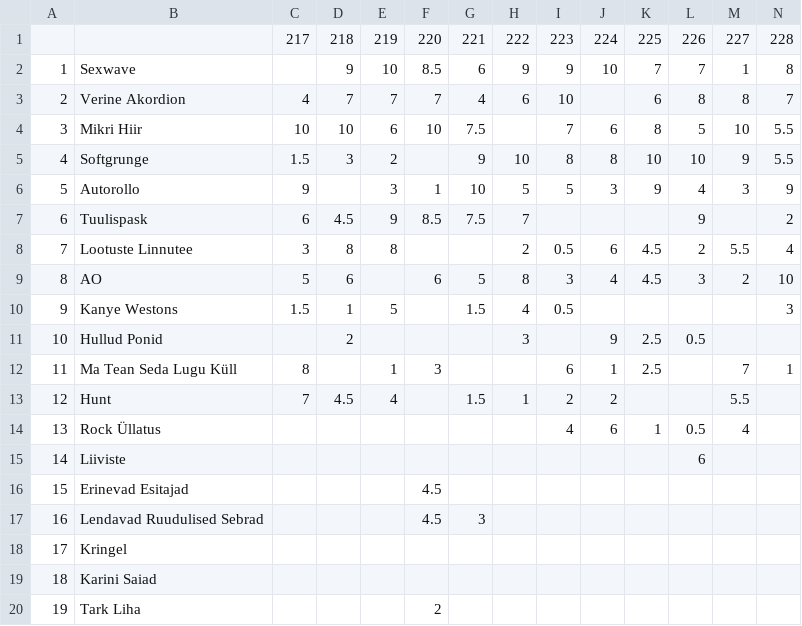
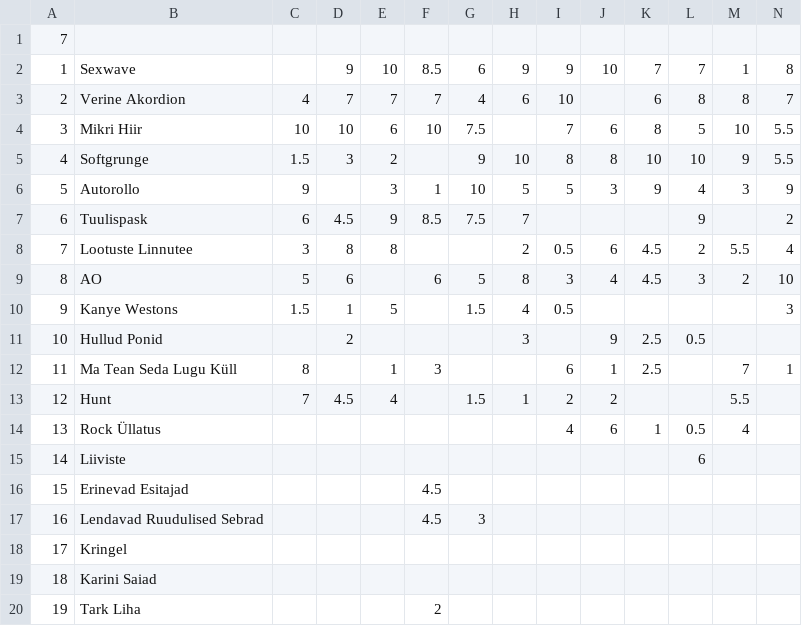
Before and after one commit to NKuusik/quiz-stats, a CSV file: src/resources/7.season.csv, drawn as a sheet; only a part is shown; removed rows and columns are numbered as before the commit, all else as after; rows hold the shown columns only; the diff names each change by its address in the sheet, - before the commit and + after, or states it on an @@ line.

```diff
--- a/src/resources/7.season.csv
+++ b/src/resources/7.season.csv
-row 1:  |  | 217 | 218 | 219 | 220 | 221 | 222 | 223 | 224 | 225 | 226 | 227 | 228
+row 1: 7
```
Also changed, not shown: src/resources/1-2.season.csv, src/resources/3.season.csv, 3 other files.
